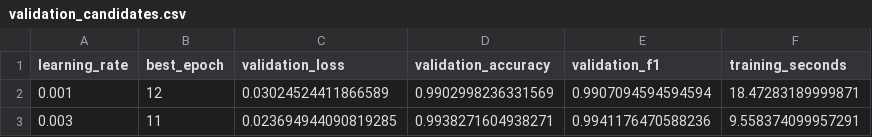
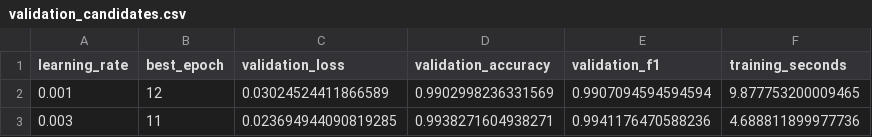
Before and after one commit to robenitez-stack/master-ia-agentica-rodrigo, a CSV file: tema-02-machine-learning/02-deep-learning-redes-neuronales/results/02_red_neuronal_desde_cero_pytorch/experiments/full/mlp_mnist_5_vs_6/validation_candidates.csv, drawn as a sheet.

```diff
--- a/tema-02-machine-learning/02-deep-learning-redes-neuronales/results/02_red_neuronal_desde_cero_pytorch/experiments/full/mlp_mnist_5_vs_6/validation_candidates.csv
+++ b/tema-02-machine-learning/02-deep-learning-redes-neuronales/results/02_red_neuronal_desde_cero_pytorch/experiments/full/mlp_mnist_5_vs_6/validation_candidates.csv
@@ -1,3 +1,3 @@
 learning_rate,best_epoch,validation_loss,validation_accuracy,validation_f1,training_seconds
-0.001,12,0.03024524411866589,0.9902998236331569,0.9907094594594594,18.47283189999871
-0.003,11,0.023694944090819285,0.9938271604938271,0.9941176470588236,9.558374099957291
+0.001,12,0.03024524411866589,0.9902998236331569,0.9907094594594594,9.877753200009465
+0.003,11,0.023694944090819285,0.9938271604938271,0.9941176470588236,4.688811899977736
```
Also changed, not shown: tema-02-machine-learning/02-deep-learning-redes-neuronales/results/01_neurona_manual_numpy_mnist/experiments/full/mnist_0_vs_1/validation_candidates.csv, tema-02-machine-learning/02-deep-learning-redes-neuronales/results/01_neurona_manual_numpy_mnist/experiments/full/mnist_5_vs_6/validation_candidates.csv, 23 other files.
